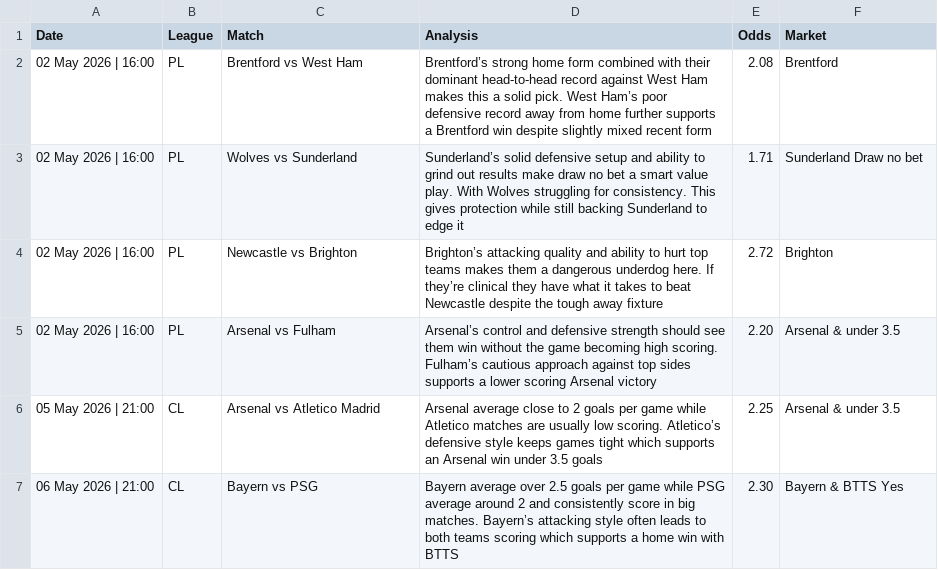
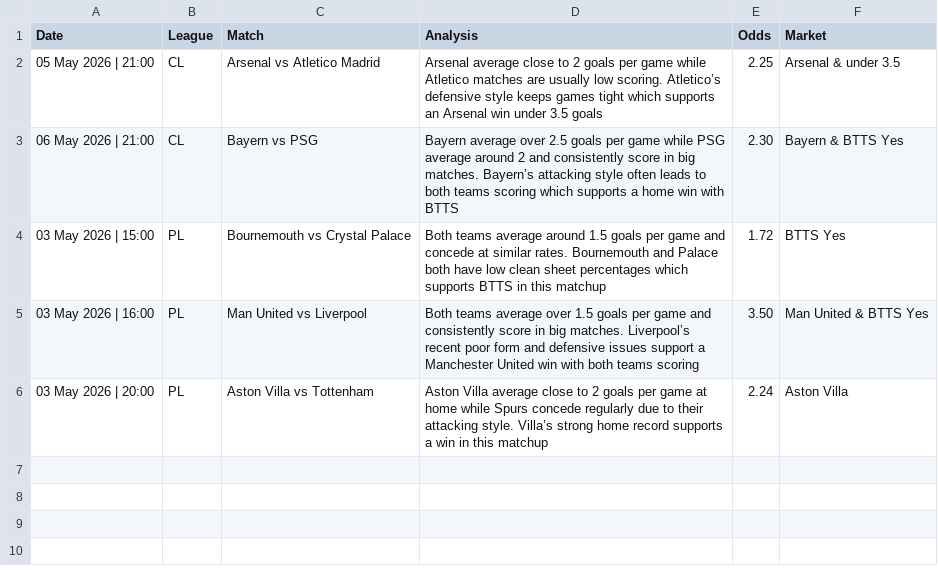
Before and after one commit to PLBETS/PLBETS.github.io, a CSV file: csv/bets.csv, drawn as a sheet.

```diff
--- a/csv/bets.csv
+++ b/csv/bets.csv
@@ -1,7 +1,6 @@
 Date,League,Match,Analysis,Odds,Market
-02 May 2026 | 16:00,PL,Brentford vs West Ham,Brentford’s strong home form combined with their dominant head-to-head record against West Ham makes this a solid pick. West Ham’s poor defensive record away from home further supports a Brentford win despite slightly mixed recent form,2.08,Brentford
-02 May 2026 | 16:00,PL,Wolves vs Sunderland,Sunderland’s solid defensive setup and ability to grind out results make draw no bet a smart value play. With Wolves struggling for consistency. This gives protection while still backing Sunderland to edge it,1.71,Sunderland Draw no bet
-02 May 2026 | 16:00,PL,Newcastle vs Brighton,Brighton’s attacking quality and ability to hurt top teams makes them a dangerous underdog here. If they’re clinical they have what it takes to beat Newcastle despite the tough away fixture,2.72,Brighton
-02 May 2026 | 16:00,PL,Arsenal vs Fulham,Arsenal’s control and defensive strength should see them win without the game becoming high scoring. Fulham’s cautious approach against top sides supports a lower scoring Arsenal victory,2.20,Arsenal & under 3.5
 05 May 2026 | 21:00,CL,Arsenal vs Atletico Madrid,Arsenal average close to 2 goals per game while Atletico matches are usually low scoring. Atletico’s defensive style keeps games tight which supports an Arsenal win under 3.5 goals,2.25,Arsenal & under 3.5
 06 May 2026 | 21:00,CL,Bayern vs PSG,Bayern average over 2.5 goals per game while PSG average around 2 and consistently score in big matches. Bayern’s attacking style often leads to both teams scoring which supports a home win with BTTS,2.30,Bayern & BTTS Yes
+03 May 2026 | 15:00,PL,Bournemouth vs Crystal Palace,Both teams average around 1.5 goals per game and concede at similar rates. Bournemouth and Palace both have low clean sheet percentages which supports BTTS in this matchup,1.72,BTTS Yes
+03 May 2026 | 16:00,PL,Man United vs Liverpool,Both teams average over 1.5 goals per game and consistently score in big matches. Liverpool’s recent poor form and defensive issues support a Manchester United win with both teams scoring,3.50,Man United & BTTS Yes
+03 May 2026 | 20:00,PL,Aston Villa vs Tottenham,Aston Villa average close to 2 goals per game at home while Spurs concede regularly due to their attacking style. Villa’s strong home record supports a win in this matchup,2.24,Aston Villa
```
Also changed, not shown: csv/betlog.csv.
